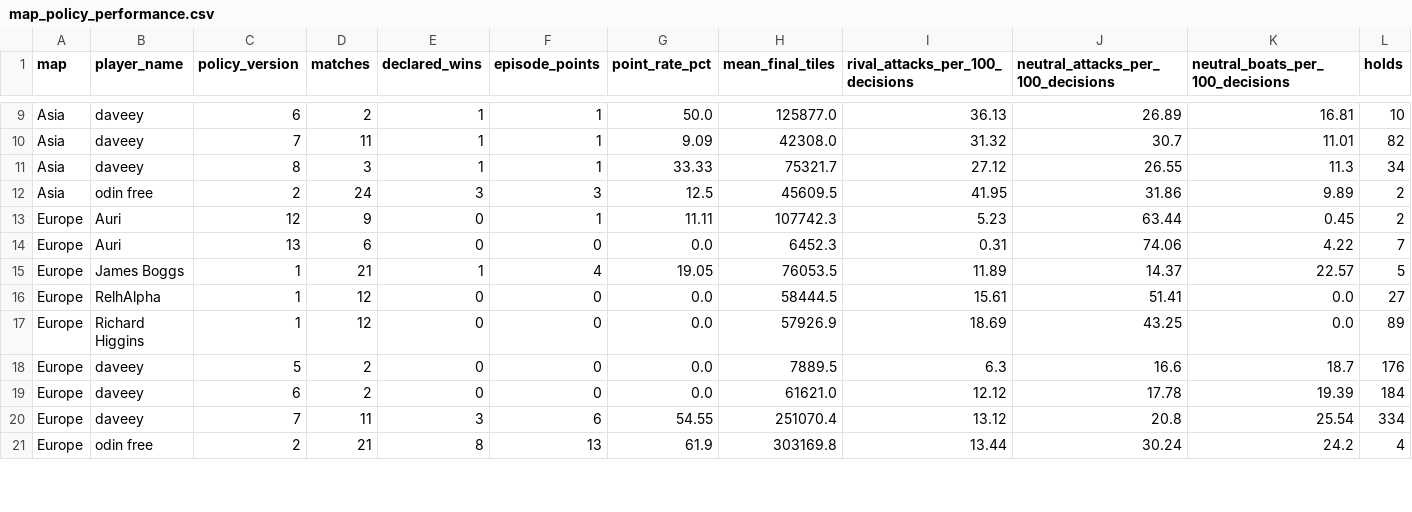
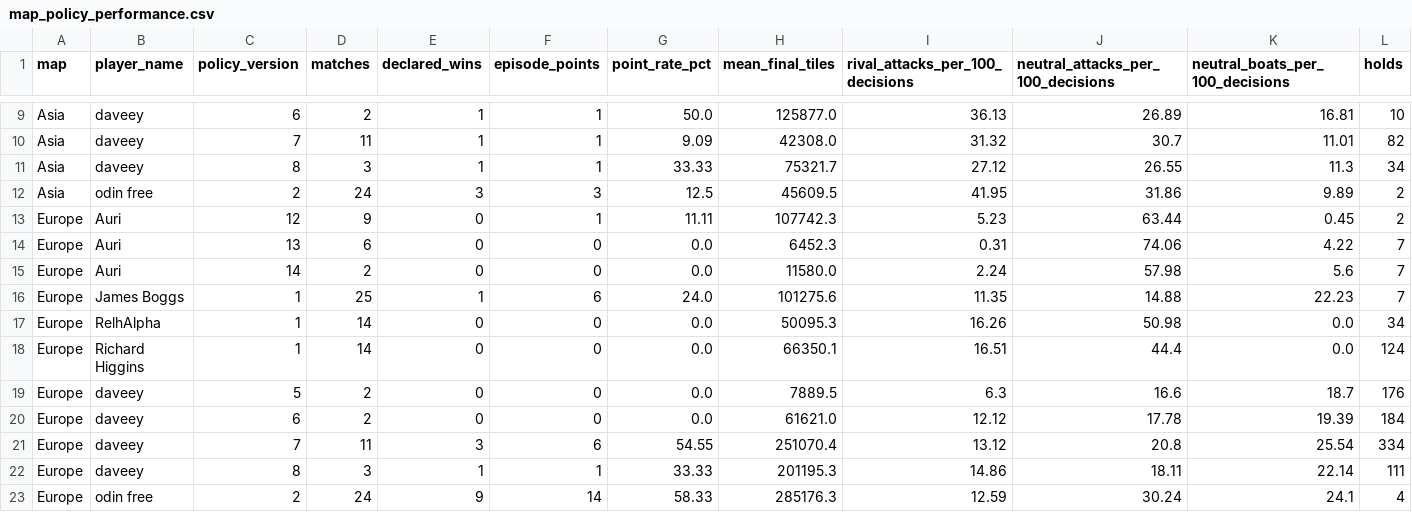
Before and after one commit to welttowelt/proxywar-coworld-starter, a CSV file: data/analysis/map_policy_performance.csv, drawn as a sheet; only a part is shown, gaps mark what is left out; the diff covers the shown part only.

```diff
--- a/data/analysis/map_policy_performance.csv
+++ b/data/analysis/map_policy_performance.csv
@@ -14,5 +14,6 @@ Europe,Auri,12,9,0,1,11.11,107742.3,5.23,63.44,0.45,2
 Europe,Auri,13,6,0,0,0.0,6452.3,0.31,74.06,4.22,7
-Europe,James Boggs,1,21,1,4,19.05,76053.5,11.89,14.37,22.57,5
-Europe,RelhAlpha,1,12,0,0,0.0,58444.5,15.61,51.41,0.0,27
-Europe,Richard Higgins,1,12,0,0,0.0,57926.9,18.69,43.25,0.0,89
+Europe,Auri,14,2,0,0,0.0,11580.0,2.24,57.98,5.6,7
+Europe,James Boggs,1,25,1,6,24.0,101275.6,11.35,14.88,22.23,7
+Europe,RelhAlpha,1,14,0,0,0.0,50095.3,16.26,50.98,0.0,34
+Europe,Richard Higgins,1,14,0,0,0.0,66350.1,16.51,44.4,0.0,124
 Europe,daveey,5,2,0,0,0.0,7889.5,6.3,16.6,18.7,176
@@ -20,2 +21,3 @@ Europe,daveey,6,2,0,0,0.0,61621.0,12.12,17.78,19.39,184
 Europe,daveey,7,11,3,6,54.55,251070.4,13.12,20.8,25.54,334
-Europe,odin free,2,21,8,13,61.9,303169.8,13.44,30.24,24.2,4
+Europe,daveey,8,3,1,1,33.33,201195.3,14.86,18.11,22.14,111
+Europe,odin free,2,24,9,14,58.33,285176.3,12.59,30.24,24.1,4
```
Also changed, not shown: 1 added row, 2 removed rows and 24 edited cells elsewhere in this file, data/analysis/ffa_phase_profile.csv, data/analysis/player_performance.csv, 40 other files.
